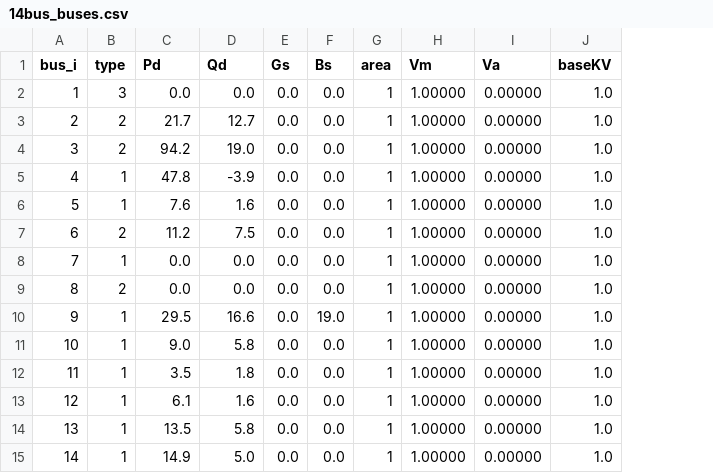
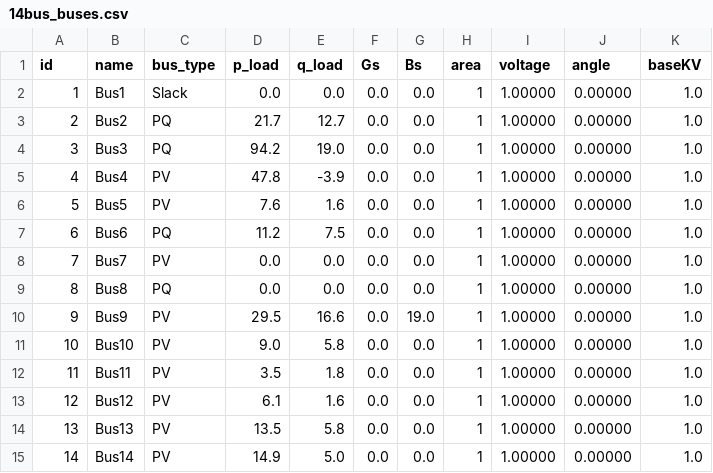
Before and after one commit to jonmartinstorm/fdlf-rs-learning-first, a CSV file: data/14bus_buses.csv, drawn as a sheet; only a part is shown; removed rows and columns are numbered as before the commit, all else as after; the diff names each change by its address in the sheet, - before the commit and + after, or states it on an @@ line.

Commit message:
Describing the data files.

```diff
--- a/data/14bus_buses.csv
+++ b/data/14bus_buses.csv
-column B (type), rows 2-15: 3 | 2 | 2 | 1 | 1 | 2 | 1 | 2 | 1 | 1 | 1 | 1 | 1 | 1
+column B (name), rows 2-15: Bus1 | Bus2 | Bus3 | Bus4 | Bus5 | Bus6 | Bus7 | Bus8 | Bus9 | Bus10 | Bus11 | Bus12 | Bus13 | Bus14
+column C (bus_type), rows 2-15: Slack | PQ | PQ | PV | PV | PQ | PV | PQ | PV | PV | PV | PV | PV | PV
-A1: bus_i
+A1: id
-D1: Pd
+D1: p_load
-E1: Qd
+E1: q_load
-I1: Vm
+I1: voltage
-J1: Va
+J1: angle
```
Also changed, not shown: 1 other file.
